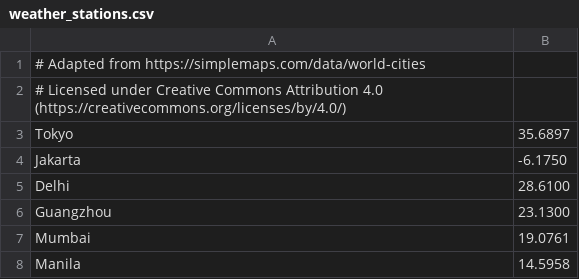
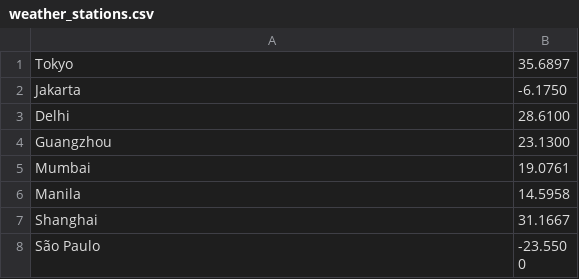
Before and after one commit to alvarotolentino/bilrow, a CSV file: data/weather_stations.csv, drawn as a sheet; only a part is shown; the shorter side is filled out with more unchanged rows; the diff names each change by its address in the sheet, - before the commit and + after, or states it on an @@ line.

```diff
--- a/data/weather_stations.csv
+++ b/data/weather_stations.csv
-row 1: # Adapted from https://simplemaps.com/data/world-cities
-row 2: # Licensed under Creative Commons Attribution 4.0 (https://creativecommons.org/licenses/by/4.0/)
```
Also changed, not shown: 4 other files.
